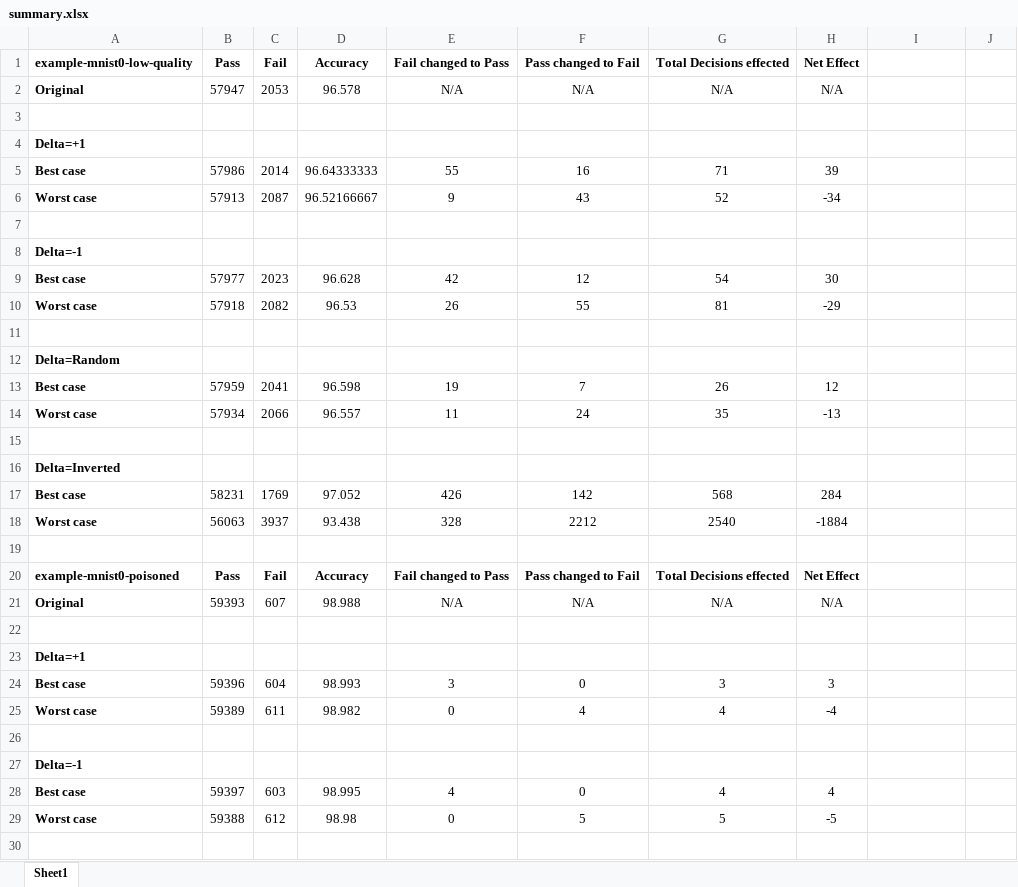
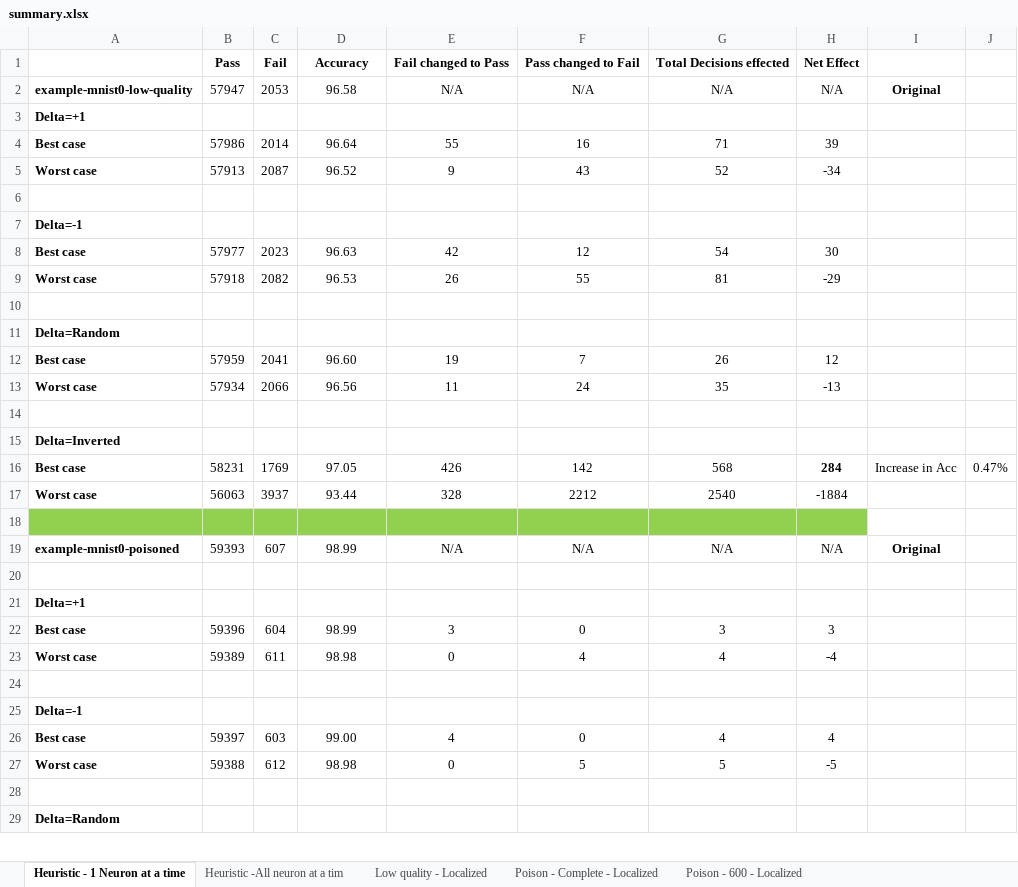
Before and after one commit to safednn-nasa/DNN-Repair, an Excel workbook: experiments/summary.xlsx, sheet Heuristic - 1 Neuron at a time, drawn as a sheet; only a part is shown; the shorter side is filled out with more unchanged rows; values as stored, in another font and other column widths than the file's, no borders; removed rows and columns are numbered as before the commit, all else as after; the diff covers the shown part only; the diff names each change by its address in the sheet, - before the commit and + after, or states it on an @@ line.

```diff
--- a/experiments/summary.xlsx (sheet Heuristic - 1 Neuron at a time)
+++ b/experiments/summary.xlsx (sheet Heuristic - 1 Neuron at a time)
-sheet tab: Sheet1
+sheet tab: Heuristic - 1 Neuron at a time
+sheet tab: Heuristic -All neuron at a tim
+sheet tab: Low quality - Localized
+sheet tab: Poison - Complete - Localized
+sheet tab: Poison - 600 - Localized
-A1: example-mnist0-low-quality
+A1: (empty)
-A2: Original
+A2: example-mnist0-low-quality
-D2 (Accuracy): 96.578
+D2 (Accuracy): 96.58
-I2: (empty)
+I2: Original
-row 3: (empty)
-D4 (Accuracy): 96.64333333
+D4 (Accuracy): 96.64
-D5 (Accuracy): 96.52166667
+D5 (Accuracy): 96.52
-D8 (Accuracy): 96.628
+D8 (Accuracy): 96.63
-D12 (Accuracy): 96.598
+D12 (Accuracy): 96.60
-D13 (Accuracy): 96.557
+D13 (Accuracy): 96.56
-D16 (Accuracy): 97.052
+D16 (Accuracy): 97.05
-H16 bold: off
+H16 bold: on
-I16: (empty)
+I16: Increase in Acc
-J16: (empty)
+J16: 0.47%
-D17 (Accuracy): 93.438
+D17 (Accuracy): 93.44
-A18:H18 fill: none
+A18:H18 fill: #92D050
-row 20: example-mnist0-poisoned | Pass | Fail | Accuracy | Fail changed to Pass | Pass changed to Fail | Total Decisions effected | Net Effect
-A19: Original
+A19: example-mnist0-poisoned
-D19 (Accuracy): 98.988
+D19 (Accuracy): 98.99
-I19: (empty)
+I19: Original
-D22 (Accuracy): 98.993
+D22 (Accuracy): 98.99
-D23 (Accuracy): 98.982
+D23 (Accuracy): 98.98
-D26 (Accuracy): 98.995
+D26 (Accuracy): 99.00
```
Also changed, not shown: 18 added rows, 6 edited cells and cell formats elsewhere in this sheet.
